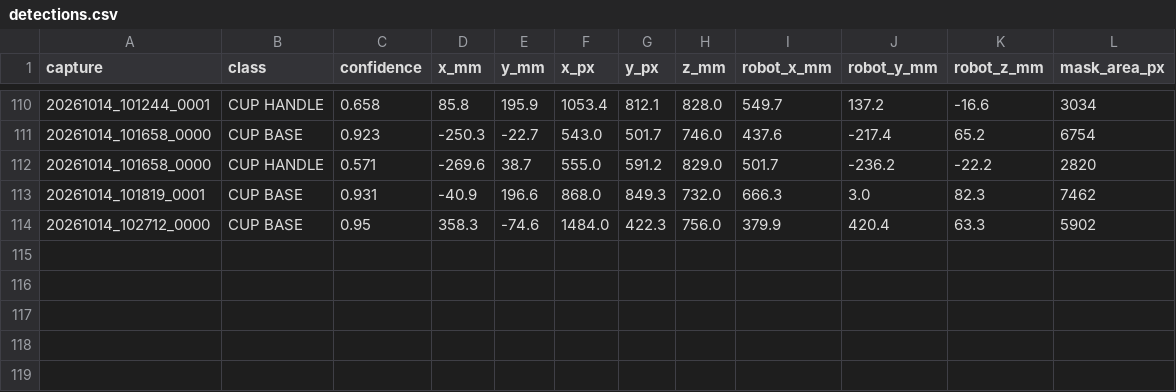
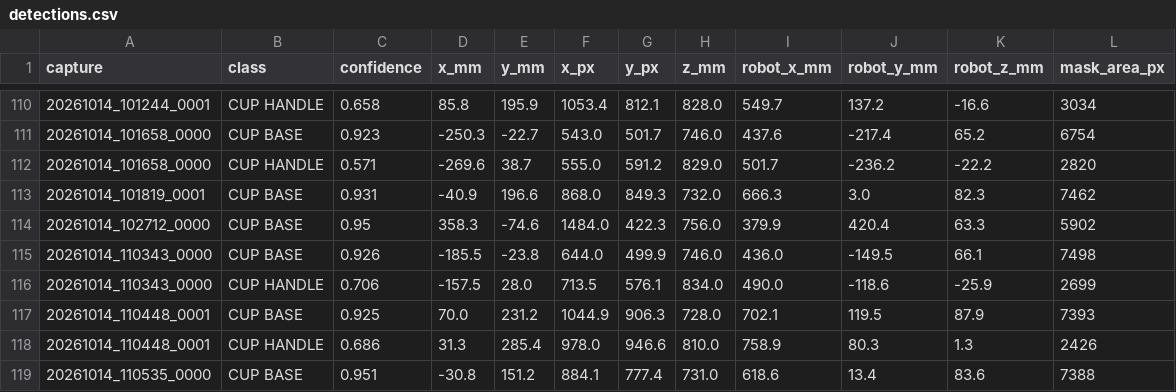
Before and after one commit to MDU-C2/Fail-Safe-Edge-AI-Picker-HT26, a CSV file: capture and detect/Data/Detections/detections.csv, drawn as a sheet; only a part is shown, gaps mark what is left out.

```diff
--- a/capture and detect/Data/Detections/detections.csv
+++ b/capture and detect/Data/Detections/detections.csv
@@ -114 +114,6 @@ capture,class,confidence,x_mm,y_mm,x_px,y_px,z_mm,robot_x_mm,robot_y_mm,robot_z_
 20261014_102712_0000,CUP BASE,0.95,358.3,-74.6,1484.0,422.3,756.0,379.9,420.4,63.3,5902
+20261014_110343_0000,CUP BASE,0.926,-185.5,-23.8,644.0,499.9,746.0,436.0,-149.5,66.1,7498
+20261014_110343_0000,CUP HANDLE,0.706,-157.5,28.0,713.5,576.1,834.0,490.0,-118.6,-25.9,2699
+20261014_110448_0001,CUP BASE,0.925,70.0,231.2,1044.9,906.3,728.0,702.1,119.5,87.9,7393
+20261014_110448_0001,CUP HANDLE,0.686,31.3,285.4,978.0,946.6,810.0,758.9,80.3,1.3,2426
+20261014_110535_0000,CUP BASE,0.951,-30.8,151.2,884.1,777.4,731.0,618.6,13.4,83.6,7388
```
Also changed, not shown: 16 other files.
